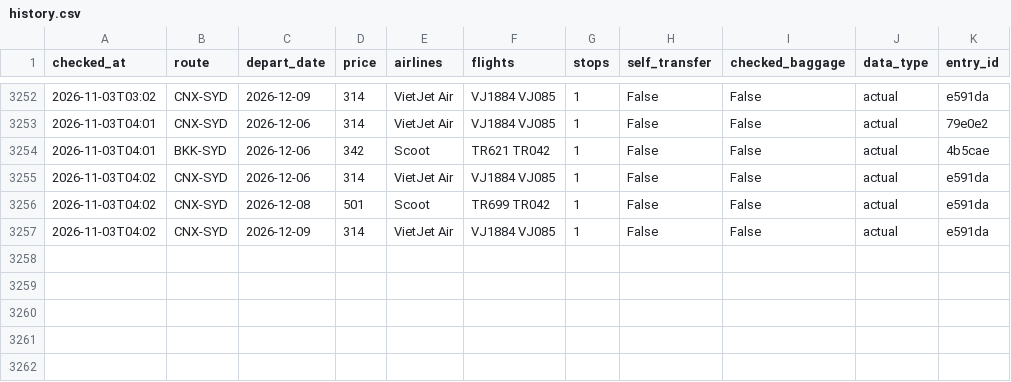
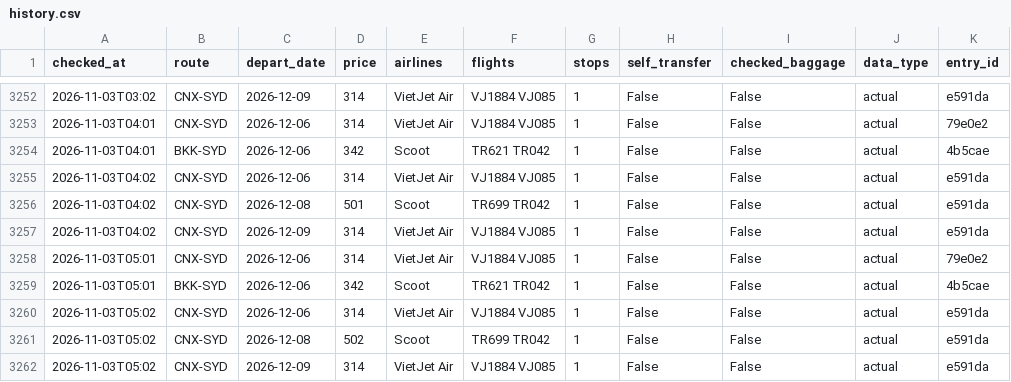
Before and after one commit to liuyongbendan-web/flight-watch-live, a CSV file: flight-watch/cloud-data/history.csv, drawn as a sheet; only a part is shown, gaps mark what is left out.

```diff
--- a/flight-watch/cloud-data/history.csv
+++ b/flight-watch/cloud-data/history.csv
@@ -3257 +3257,6 @@ checked_at,route,depart_date,price,airlines,flights,stops,self_transfer,checked_
 2026-11-03T04:02,CNX-SYD,2026-12-09,314,VietJet Air,VJ1884 VJ085,1,False,False,actual,e591da
+2026-11-03T05:01,CNX-SYD,2026-12-06,314,VietJet Air,VJ1884 VJ085,1,False,False,actual,79e0e2
+2026-11-03T05:01,BKK-SYD,2026-12-06,342,Scoot,TR621 TR042,1,False,False,actual,4b5cae
+2026-11-03T05:02,CNX-SYD,2026-12-06,314,VietJet Air,VJ1884 VJ085,1,False,False,actual,e591da
+2026-11-03T05:02,CNX-SYD,2026-12-08,502,Scoot,TR699 TR042,1,False,False,actual,e591da
+2026-11-03T05:02,CNX-SYD,2026-12-09,314,VietJet Air,VJ1884 VJ085,1,False,False,actual,e591da
```
Also changed, not shown: 2 other files.
